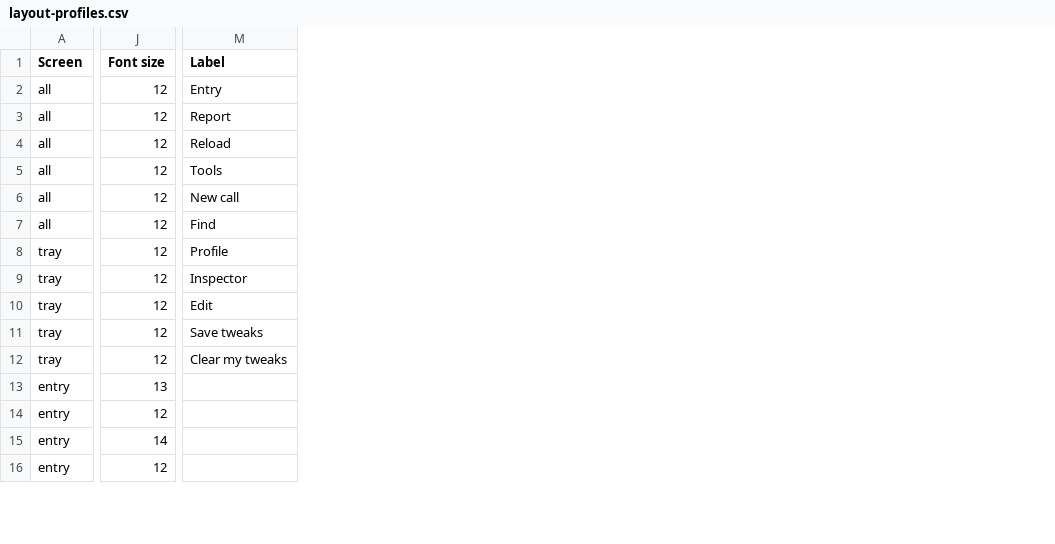
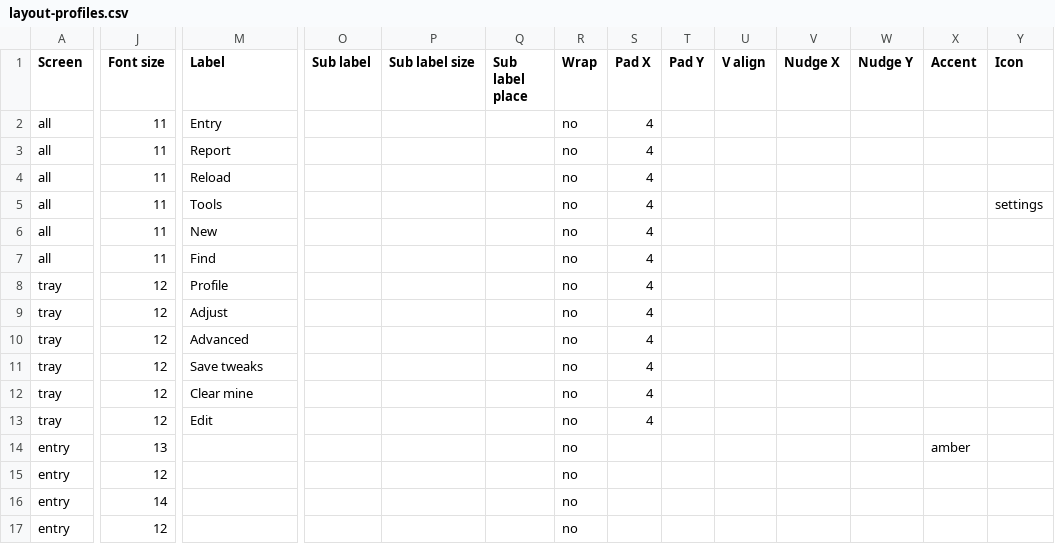
Before and after one commit to Platts-AC/pmi-inspection, a CSV file: proof-containers/layout-profiles.csv, drawn as a sheet; only a part is shown, gaps mark what is left out; rows hold the shown columns only; the diff covers the shown part only; the diff names each change by its address in the sheet, - before the commit and + after, or states it on an @@ line.

```diff
--- a/proof-containers/layout-profiles.csv
+++ b/proof-containers/layout-profiles.csv
+column O (Sub label), empty
+column P (Sub label size), empty
+column Q (Sub label place), empty
+column R (Wrap), rows 2-12: all no; rows 14-17: all no
+column S (Pad X), rows 2-12: all 4
+column T (Pad Y), empty
+column U (V align), empty
+column V (Nudge X), empty
+column W (Nudge Y), empty
+column X (Accent), row 14: amber
+column Y (Icon), row 5: settings
-J2:J7 (Font size): 12
+J2:J7 (Font size): 11
-M6 (Label): New call
+M6 (Label): New
-M9 (Label): Inspector
+M9 (Label): Adjust
-M10 (Label): Edit
+M10 (Label): Advanced
-M12 (Label): Clear my tweaks
+M12 (Label): Clear mine
+row 13: tray | 12 | Edit |  |  |  | no | 4
```
Also changed, not shown: 4 edited cells elsewhere in this file, 4 other files.
